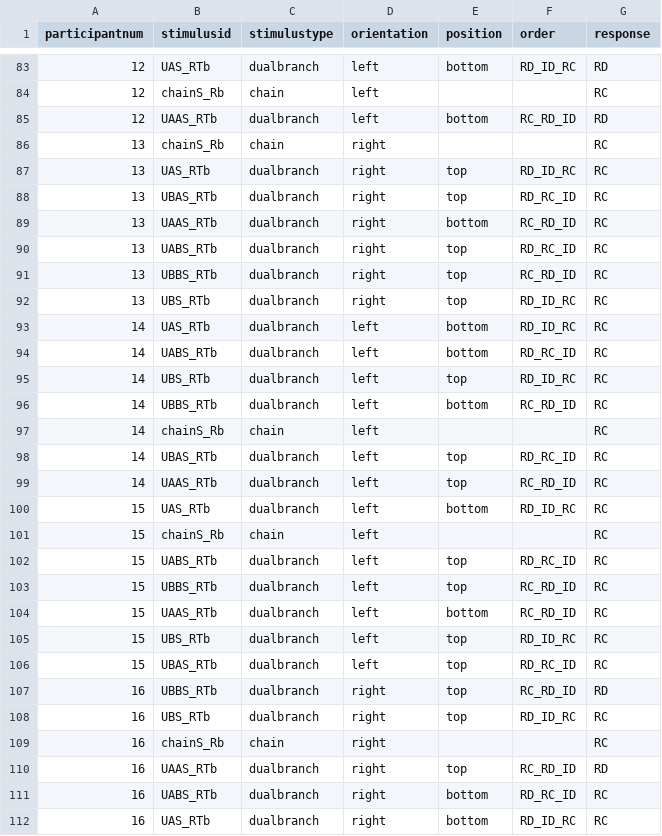
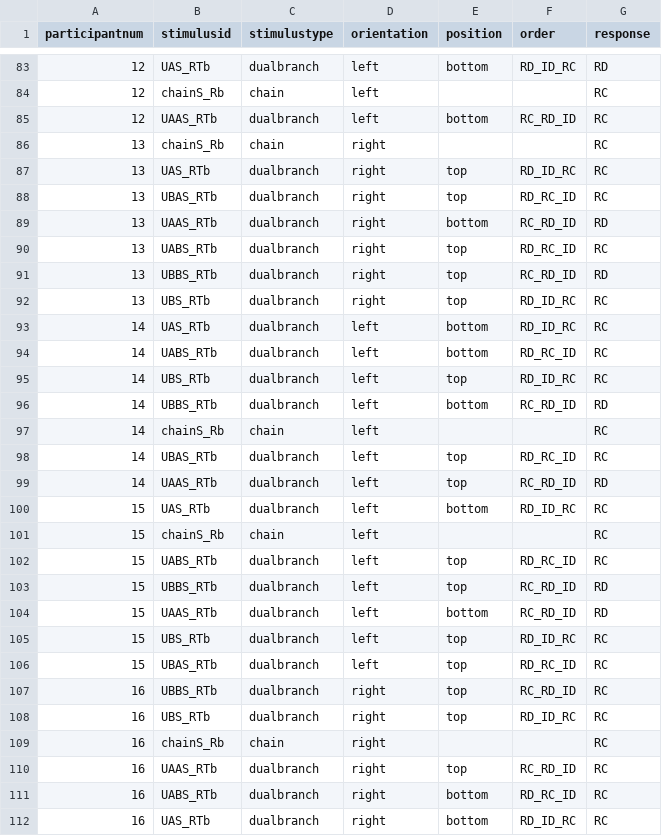
Before and after one commit to A-Fermo/continuity-cogsci21, a CSV file: data/responsesOnly_E2_100def.csv, drawn as a sheet; only a part is shown, gaps mark what is left out; the diff covers the shown part only.

```diff
--- a/data/responsesOnly_E2_100def.csv
+++ b/data/responsesOnly_E2_100def.csv
@@ -84,3 +84,3 @@ participantnum,stimulusid,stimulustype,orientation,position,order,response
 12,chainS_Rb,chain,left,,,RC
-12,UAAS_RTb,dualbranch,left,bottom,RC_RD_ID,RD
+12,UAAS_RTb,dualbranch,left,bottom,RC_RD_ID,RC
 13,chainS_Rb,chain,right,,,RC
@@ -88,5 +88,5 @@ participantnum,stimulusid,stimulustype,orientation,position,order,response
 13,UBAS_RTb,dualbranch,right,top,RD_RC_ID,RC
-13,UAAS_RTb,dualbranch,right,bottom,RC_RD_ID,RC
+13,UAAS_RTb,dualbranch,right,bottom,RC_RD_ID,RD
 13,UABS_RTb,dualbranch,right,top,RD_RC_ID,RC
-13,UBBS_RTb,dualbranch,right,top,RC_RD_ID,RC
+13,UBBS_RTb,dualbranch,right,top,RC_RD_ID,RD
 13,UBS_RTb,dualbranch,right,top,RD_ID_RC,RC
@@ -95,6 +95,6 @@ participantnum,stimulusid,stimulustype,orientation,position,order,response
 14,UBS_RTb,dualbranch,left,top,RD_ID_RC,RC
-14,UBBS_RTb,dualbranch,left,bottom,RC_RD_ID,RC
+14,UBBS_RTb,dualbranch,left,bottom,RC_RD_ID,RD
 14,chainS_Rb,chain,left,,,RC
 14,UBAS_RTb,dualbranch,left,top,RD_RC_ID,RC
-14,UAAS_RTb,dualbranch,left,top,RC_RD_ID,RC
+14,UAAS_RTb,dualbranch,left,top,RC_RD_ID,RD
 15,UAS_RTb,dualbranch,left,bottom,RD_ID_RC,RC
@@ -102,10 +102,10 @@ participantnum,stimulusid,stimulustype,orientation,position,order,response
 15,UABS_RTb,dualbranch,left,top,RD_RC_ID,RC
-15,UBBS_RTb,dualbranch,left,top,RC_RD_ID,RC
-15,UAAS_RTb,dualbranch,left,bottom,RC_RD_ID,RC
+15,UBBS_RTb,dualbranch,left,top,RC_RD_ID,RD
+15,UAAS_RTb,dualbranch,left,bottom,RC_RD_ID,RD
 15,UBS_RTb,dualbranch,left,top,RD_ID_RC,RC
 15,UBAS_RTb,dualbranch,left,top,RD_RC_ID,RC
-16,UBBS_RTb,dualbranch,right,top,RC_RD_ID,RD
+16,UBBS_RTb,dualbranch,right,top,RC_RD_ID,RC
 16,UBS_RTb,dualbranch,right,top,RD_ID_RC,RC
 16,chainS_Rb,chain,right,,,RC
-16,UAAS_RTb,dualbranch,right,top,RC_RD_ID,RD
+16,UAAS_RTb,dualbranch,right,top,RC_RD_ID,RC
 16,UABS_RTb,dualbranch,right,bottom,RD_RC_ID,RC
```
Also changed, not shown: 120 edited cells elsewhere in this file, 11 other files.
